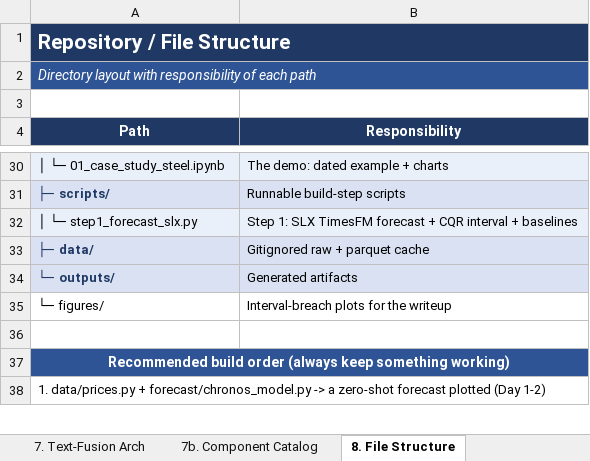
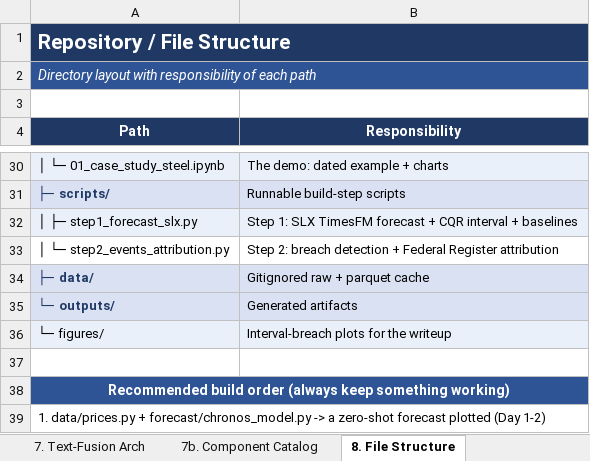
Before and after one commit to sathkruthdamera/Tarrif_Shock-EWS, an Excel workbook: docs/Tariff_Shock_EWS_Solution_Design.xlsx, sheet 8. File Structure, drawn as a sheet; only a part is shown, gaps mark what is left out; values as stored, in another font and other column widths than the file's, no borders; addresses are those after the commit; the diff names each change by its address in the sheet, - before the commit and + after, or states it on an @@ line.

```diff
--- a/docs/Tariff_Shock_EWS_Solution_Design.xlsx (sheet 8. File Structure)
+++ b/docs/Tariff_Shock_EWS_Solution_Design.xlsx (sheet 8. File Structure)
-A32 (Path): │ └─ step1_forecast_slx.py
+A32 (Path): │ ├─ step1_forecast_slx.py
+row 33: │ └─ step2_events_attribution.py | Step 2: breach detection + Federal Register attribution
-A36:B36 fill: none
+A36:B36 fill: #EAF0FA
```
Also changed, not shown: sheet 11. Build Log & Validation, 10 other files.
